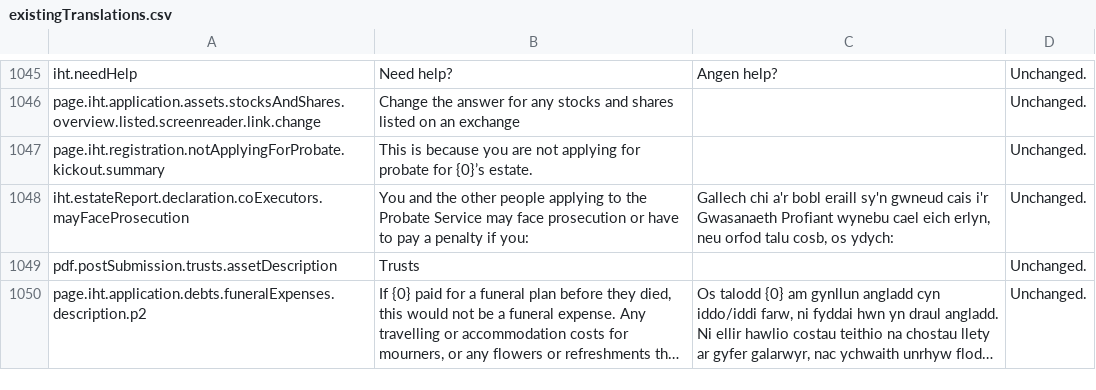
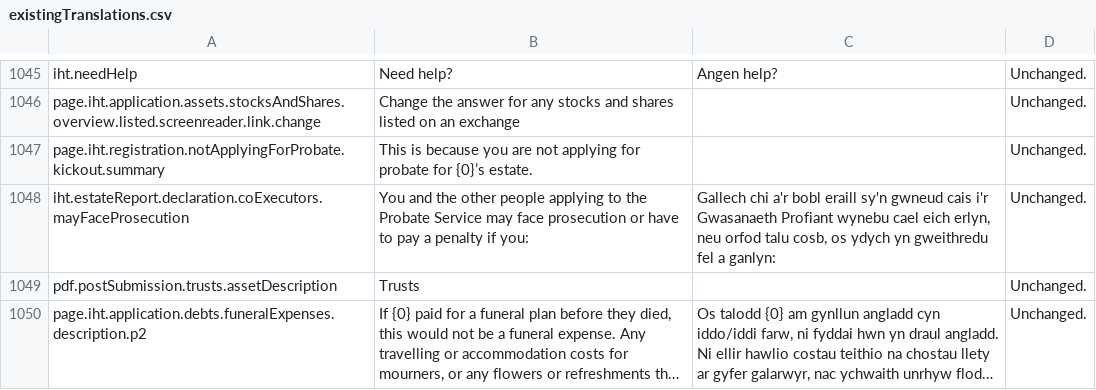
Before and after one commit to hmrc/translation, a CSV file: existingTranslations.csv, drawn as a sheet; only a part is shown, gaps mark what is left out; long unchanged cells end in ….

Commit message:
IHT-4978 Welsh content change for declaration

```diff
--- a/existingTranslations.csv
+++ b/existingTranslations.csv
@@ -1047,3 +1047,3 @@ page.iht.application.assets.stocksAndShares.overview.listed.screenreader.link.ch
 page.iht.registration.notApplyingForProbate.kickout.summary	This is because you are not applying for probate for {0}’s estate.		Unchanged.
-iht.estateReport.declaration.coExecutors.mayFaceProsecution	You and the other people applying to the Probate Service may face prosecution or have to pay a penalty if you:	Gallech chi a'r bobl eraill sy'n gwneud cais i'r Gwasanaeth Profiant wynebu cael eich erlyn, neu orfod talu cosb, os ydych:	Unchanged.
+iht.estateReport.declaration.coExecutors.mayFaceProsecution	You and the other people applying to the Probate Service may face prosecution or have to pay a penalty if you:	Gallech chi a'r bobl eraill sy'n gwneud cais i'r Gwasanaeth Profiant wynebu cael eich erlyn, neu orfod talu cosb, os ydych yn gweithredu fel a ganlyn:	Unchanged.
 pdf.postSubmission.trusts.assetDescription	Trusts		Unchanged.
```
